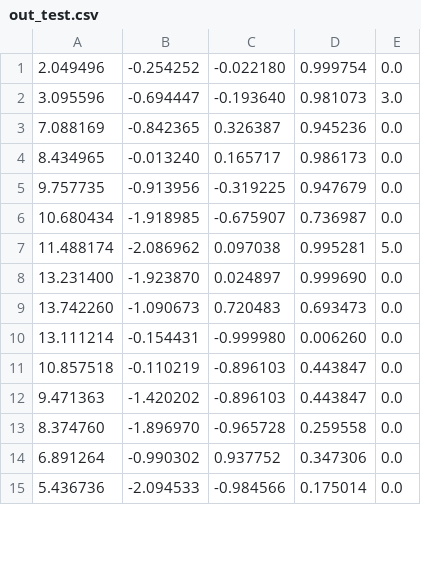
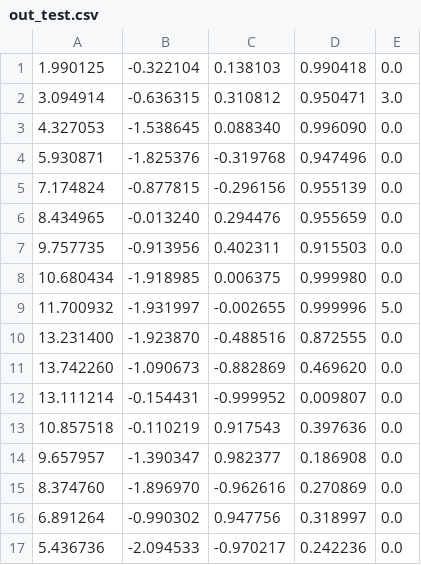
Before and after one commit to auwi-del/racecar-knowledge-base, a CSV file: 点位管理器/0602-170853/out_test.csv, drawn as a sheet; only a part is shown; the diff covers the shown part only.

```diff
--- a/点位管理器/0602-170853/out_test.csv
+++ b/点位管理器/0602-170853/out_test.csv
@@ -1,15 +1,17 @@
-2.049496,-0.254252,-0.022180,0.999754,0.0
-3.095596,-0.694447,-0.193640,0.981073,3.0
-7.088169,-0.842365,0.326387,0.945236,0.0
-8.434965,-0.013240,0.165717,0.986173,0.0
-9.757735,-0.913956,-0.319225,0.947679,0.0
-10.680434,-1.918985,-0.675907,0.736987,0.0
-11.488174,-2.086962,0.097038,0.995281,5.0
-13.231400,-1.923870,0.024897,0.999690,0.0
-13.742260,-1.090673,0.720483,0.693473,0.0
-13.111214,-0.154431,-0.999980,0.006260,0.0
-10.857518,-0.110219,-0.896103,0.443847,0.0
-9.471363,-1.420202,-0.896103,0.443847,0.0
-8.374760,-1.896970,-0.965728,0.259558,0.0
-6.891264,-0.990302,0.937752,0.347306,0.0
-5.436736,-2.094533,-0.984566,0.175014,0.0
+1.990125,-0.322104,0.138103,0.990418,0.0
+3.094914,-0.636315,0.310812,0.950471,3.0
+4.327053,-1.538645,0.088340,0.996090,0.0
+5.930871,-1.825376,-0.319768,0.947496,0.0
+7.174824,-0.877815,-0.296156,0.955139,0.0
+8.434965,-0.013240,0.294476,0.955659,0.0
+9.757735,-0.913956,0.402311,0.915503,0.0
+10.680434,-1.918985,0.006375,0.999980,0.0
+11.700932,-1.931997,-0.002655,0.999996,5.0
+13.231400,-1.923870,-0.488516,0.872555,0.0
+13.742260,-1.090673,-0.882869,0.469620,0.0
+13.111214,-0.154431,-0.999952,0.009807,0.0
+10.857518,-0.110219,0.917543,0.397636,0.0
+9.657957,-1.390347,0.982377,0.186908,0.0
+8.374760,-1.896970,-0.962616,0.270869,0.0
+6.891264,-0.990302,0.947756,0.318997,0.0
+5.436736,-2.094533,-0.970217,0.242236,0.0
```
Also changed, not shown: 3 added rows, 2 removed rows and 2 edited cells elsewhere in this file, 1 other file.
